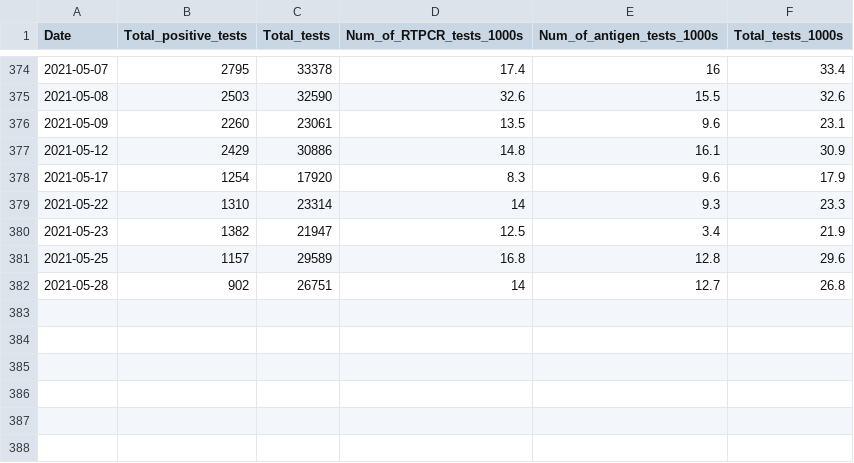
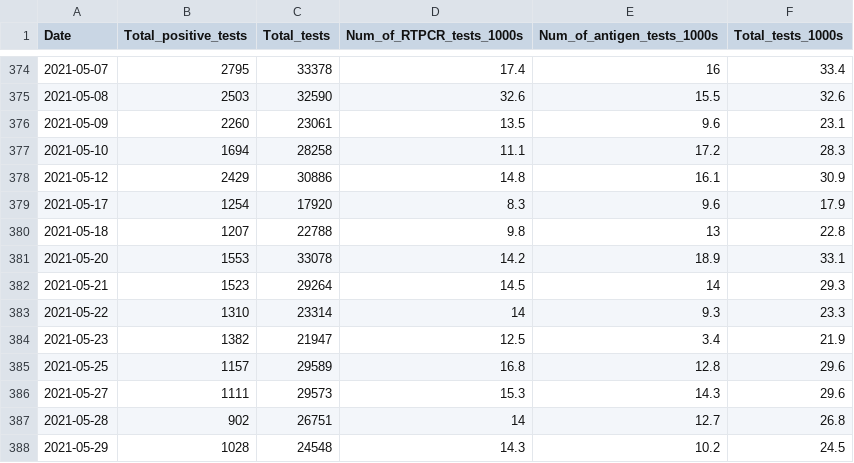
Before and after one commit to IDFC-Institute/mumbai-covid-data, a CSV file: data/mumbai_c19_tests_by_type.csv, drawn as a sheet; only a part is shown, gaps mark what is left out.

Commit message:
Flat: latest data (2021-06-04T11:28:22.659Z) {   "date": "2021-06-04T11:28:22.659Z",   "files": [     {       "name": "data/mumbai_c19_age_wise_mortality.csv",       "deltaBytes": 330,       "source": "https://docs.google.com/spreadsheets/d/e/2PACX-1vQjJsxljCc4p6R9bJXd0vCaYFeLNV_Mcb7ZSRVEw6DAwoSFYwffAvk5YlQMg_dCnZzVgFvvte8AzW6E/pub?gid=0&single=true&output=csv"     },     {       "name": "data/mumbai_c19_tests_by_type.csv",       "deltaBytes": 223,       "source": "https://docs.google.com/spreadsheets/d/e/2PACX-1vQjJsxljCc4p6R9bJXd0vCaYFeLNV_Mcb7ZSRVEw6DAwoSFYwffAvk5YlQMg_dCnZzVgFvvte8AzW6E/pub?gid=1078344349&single=true&output=csv"     },     {       "name": "data/mumbai_c19_containment_by_ward.csv",       "deltaBytes": 186966,       "source": "https://docs.google.com/spreadsheets/d/e/2PACX-1vQjJsxljCc4p6R9bJXd0vCaYFeLNV_Mcb7ZSRVEw6DAwoSFYwffAvk5YlQMg_dCnZzVgFvvte8AzW6E/pub?gid=1544175519&single=true&output=csv"     }   ] }

```diff
--- a/data/mumbai_c19_tests_by_type.csv
+++ b/data/mumbai_c19_tests_by_type.csv
@@ -376,4 +376,8 @@ Date,Total_positive_tests,Total_tests,Num_of_RTPCR_tests_1000s,Num_of_antigen_te
 2021-05-09,2260,23061,13.5,9.6,23.1
+2021-05-10,1694,28258,11.1,17.2,28.3
 2021-05-12,2429,30886,14.8,16.1,30.9
 2021-05-17,1254,17920,8.3,9.6,17.9
+2021-05-18,1207,22788,9.8,13,22.8
+2021-05-20,1553,33078,14.2,18.9,33.1
+2021-05-21,1523,29264,14.5,14,29.3
 2021-05-22,1310,23314,14,9.3,23.3
@@ -381,2 +385,4 @@ Date,Total_positive_tests,Total_tests,Num_of_RTPCR_tests_1000s,Num_of_antigen_te
 2021-05-25,1157,29589,16.8,12.8,29.6
+2021-05-27,1111,29573,15.3,14.3,29.6
 2021-05-28,902,26751,14,12.7,26.8
+2021-05-29,1028,24548,14.3,10.2,24.5
```
Also changed, not shown: data/mumbai_c19_age_wise_mortality.csv, 1 other file.
